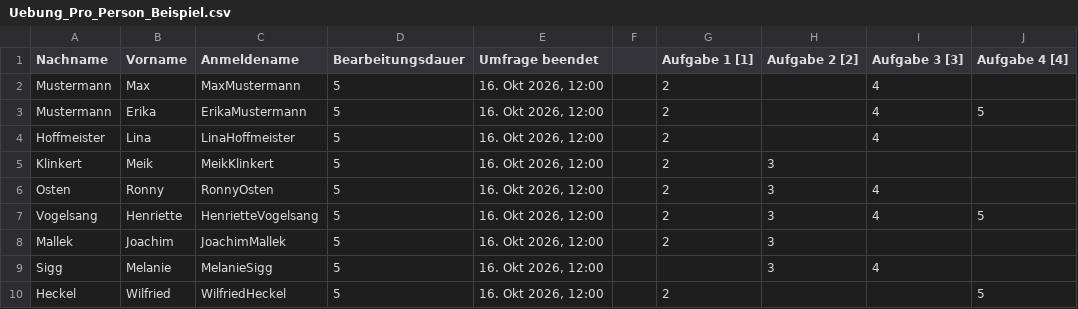
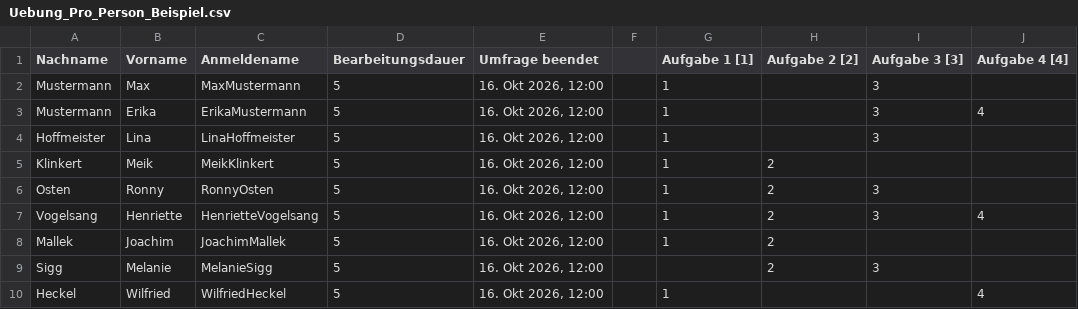
Before and after one commit to danielringel4/Zufallsnamengenerator-Tutorium, a CSV file: Uebung_Pro_Person_Beispiel.csv, drawn as a sheet.

```diff
--- a/Uebung_Pro_Person_Beispiel.csv
+++ b/Uebung_Pro_Person_Beispiel.csv
@@ -1,10 +1,10 @@
 Nachname;Vorname;Anmeldename;Bearbeitungsdauer;Umfrage beendet;;Aufgabe 1 [1];Aufgabe 2 [2];Aufgabe 3 [3];Aufgabe 4 [4]
-Mustermann;Max;MaxMustermann;5;16. Okt 2026, 12:00;;2;;4;
-Mustermann;Erika;ErikaMustermann;5;16. Okt 2026, 12:00;;2;;4;5
-Hoffmeister;Lina;LinaHoffmeister;5;16. Okt 2026, 12:00;;2;;4;
-Klinkert;Meik;MeikKlinkert;5;16. Okt 2026, 12:00;;2;3;;
-Osten;Ronny;RonnyOsten;5;16. Okt 2026, 12:00;;2;3;4;
-Vogelsang;Henriette;HenrietteVogelsang;5;16. Okt 2026, 12:00;;2;3;4;5
-Mallek;Joachim;JoachimMallek;5;16. Okt 2026, 12:00;;2;3;;
-Sigg;Melanie;MelanieSigg;5;16. Okt 2026, 12:00;;;3;4;
-Heckel;Wilfried;WilfriedHeckel;5;16. Okt 2026, 12:00;;2;;;5
+Mustermann;Max;MaxMustermann;5;16. Okt 2026, 12:00;;"1";;"3";
+Mustermann;Erika;ErikaMustermann;5;16. Okt 2026, 12:00;;"1";;"3";"4"
+Hoffmeister;Lina;LinaHoffmeister;5;16. Okt 2026, 12:00;;"1";;"3";
+Klinkert;Meik;MeikKlinkert;5;16. Okt 2026, 12:00;;"1";"2";;
+Osten;Ronny;RonnyOsten;5;16. Okt 2026, 12:00;;"1";"2";"3";
+Vogelsang;Henriette;HenrietteVogelsang;5;16. Okt 2026, 12:00;;"1";"2";"3";"4"
+Mallek;Joachim;JoachimMallek;5;16. Okt 2026, 12:00;;"1";"2";;
+Sigg;Melanie;MelanieSigg;5;16. Okt 2026, 12:00;;;"2";"3";
+Heckel;Wilfried;WilfriedHeckel;5;16. Okt 2026, 12:00;;"1";;;"4"
```
Also changed, not shown: 1 other file.
